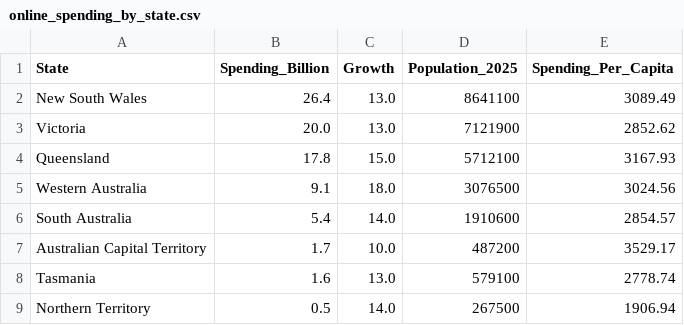
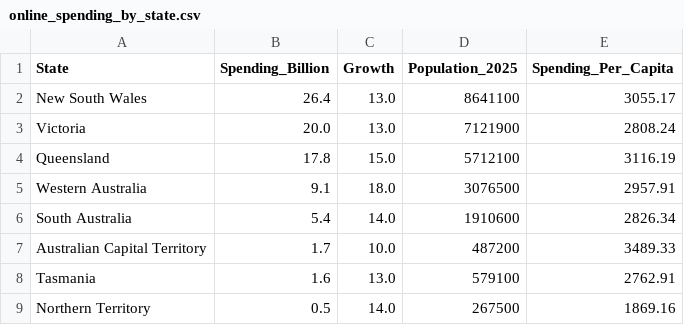
Before and after one commit to jlin0169-prog/FIT3179, a CSV file: data/online_spending_by_state.csv, drawn as a sheet.

```diff
--- a/data/online_spending_by_state.csv
+++ b/data/online_spending_by_state.csv
@@ -1,9 +1,9 @@
 State,Spending_Billion,Growth,Population_2025,Spending_Per_Capita
-New South Wales,26.4,13.0,8641100,3089.49
-Victoria,20.0,13.0,7121900,2852.62
-Queensland,17.8,15.0,5712100,3167.93
-Western Australia,9.1,18.0,3076500,3024.56
-South Australia,5.4,14.0,1910600,2854.57
-Australian Capital Territory,1.7,10.0,487200,3529.17
-Tasmania,1.6,13.0,579100,2778.74
-Northern Territory,0.5,14.0,267500,1906.94
+New South Wales,26.4,13.0,8641100,3055.17
+Victoria,20.0,13.0,7121900,2808.24
+Queensland,17.8,15.0,5712100,3116.19
+Western Australia,9.1,18.0,3076500,2957.91
+South Australia,5.4,14.0,1910600,2826.34
+Australian Capital Territory,1.7,10.0,487200,3489.33
+Tasmania,1.6,13.0,579100,2762.91
+Northern Territory,0.5,14.0,267500,1869.16
```
Also changed, not shown: data/letters_digital.csv, data/postal_network_change.csv, 5 other files.
